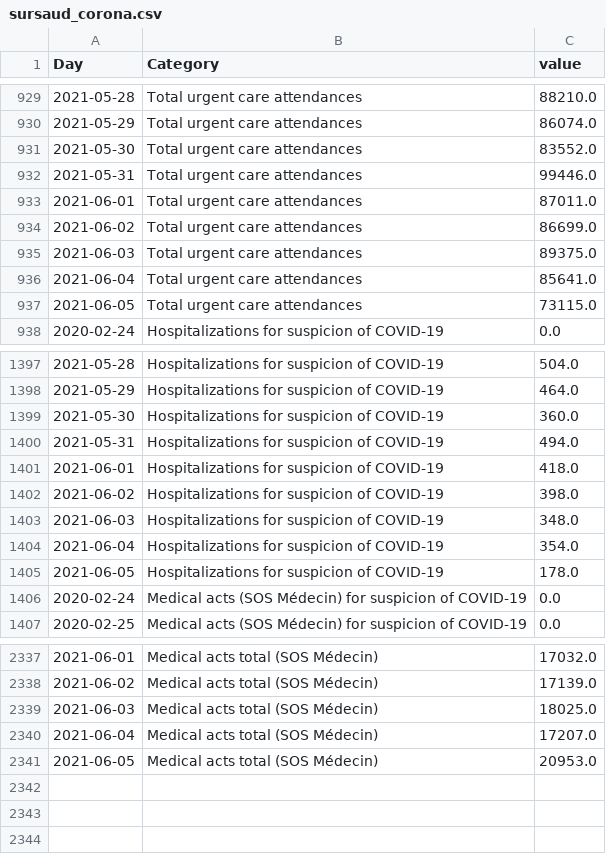
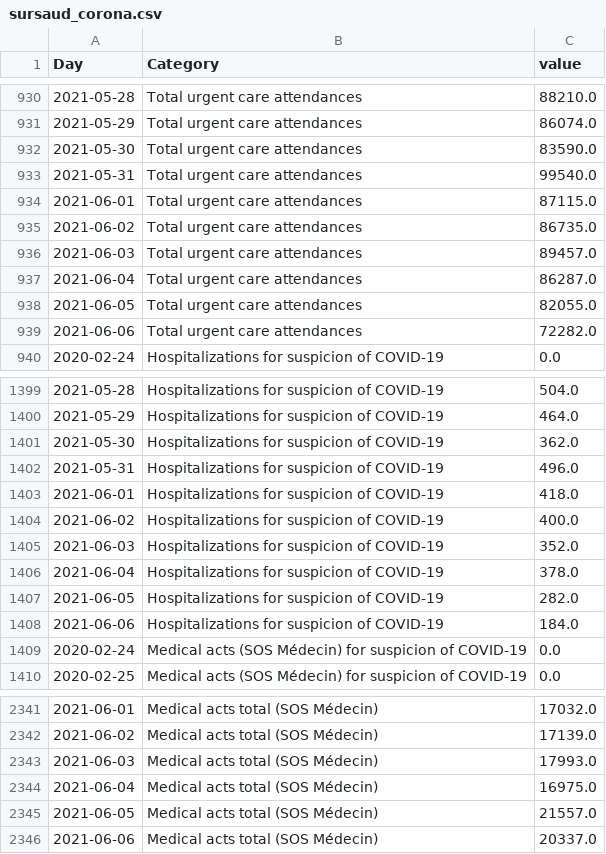
Before and after one commit to louisdecharson/covid-19, a CSV file: sursaud_corona.csv, drawn as a sheet; only a part is shown, gaps mark what is left out; the diff covers the shown part only.

Commit message:
AUTO - Add data.gouv.fr COVID data from SOS Medecins - 2021-06-08 01h40m

```diff
--- a/sursaud_corona.csv
+++ b/sursaud_corona.csv
@@ -930,9 +931,10 @@ Day,Category,value
 2021-05-29,Total urgent care attendances,86074.0
-2021-05-30,Total urgent care attendances,83552.0
-2021-05-31,Total urgent care attendances,99446.0
-2021-06-01,Total urgent care attendances,87011.0
-2021-06-02,Total urgent care attendances,86699.0
-2021-06-03,Total urgent care attendances,89375.0
-2021-06-04,Total urgent care attendances,85641.0
-2021-06-05,Total urgent care attendances,73115.0
+2021-05-30,Total urgent care attendances,83590.0
+2021-05-31,Total urgent care attendances,99540.0
+2021-06-01,Total urgent care attendances,87115.0
+2021-06-02,Total urgent care attendances,86735.0
+2021-06-03,Total urgent care attendances,89457.0
+2021-06-04,Total urgent care attendances,86287.0
+2021-06-05,Total urgent care attendances,82055.0
+2021-06-06,Total urgent care attendances,72282.0
 2020-02-24,Hospitalizations for suspicion of COVID-19,0.0
@@ -1398,9 +1400,10 @@ Day,Category,value
 2021-05-29,Hospitalizations for suspicion of COVID-19,464.0
-2021-05-30,Hospitalizations for suspicion of COVID-19,360.0
-2021-05-31,Hospitalizations for suspicion of COVID-19,494.0
+2021-05-30,Hospitalizations for suspicion of COVID-19,362.0
+2021-05-31,Hospitalizations for suspicion of COVID-19,496.0
 2021-06-01,Hospitalizations for suspicion of COVID-19,418.0
-2021-06-02,Hospitalizations for suspicion of COVID-19,398.0
-2021-06-03,Hospitalizations for suspicion of COVID-19,348.0
-2021-06-04,Hospitalizations for suspicion of COVID-19,354.0
-2021-06-05,Hospitalizations for suspicion of COVID-19,178.0
+2021-06-02,Hospitalizations for suspicion of COVID-19,400.0
+2021-06-03,Hospitalizations for suspicion of COVID-19,352.0
+2021-06-04,Hospitalizations for suspicion of COVID-19,378.0
+2021-06-05,Hospitalizations for suspicion of COVID-19,282.0
+2021-06-06,Hospitalizations for suspicion of COVID-19,184.0
 2020-02-24,Medical acts (SOS Médecin) for suspicion of COVID-19,0.0
@@ -2338,4 +2342,5 @@ Day,Category,value
 2021-06-02,Medical acts total (SOS Médecin),17139.0
-2021-06-03,Medical acts total (SOS Médecin),18025.0
-2021-06-04,Medical acts total (SOS Médecin),17207.0
-2021-06-05,Medical acts total (SOS Médecin),20953.0
+2021-06-03,Medical acts total (SOS Médecin),17993.0
+2021-06-04,Medical acts total (SOS Médecin),16975.0
+2021-06-05,Medical acts total (SOS Médecin),21557.0
+2021-06-06,Medical acts total (SOS Médecin),20337.0
```
Also changed, not shown: 2 added rows and 7 edited cells elsewhere in this file, 1 other file.
